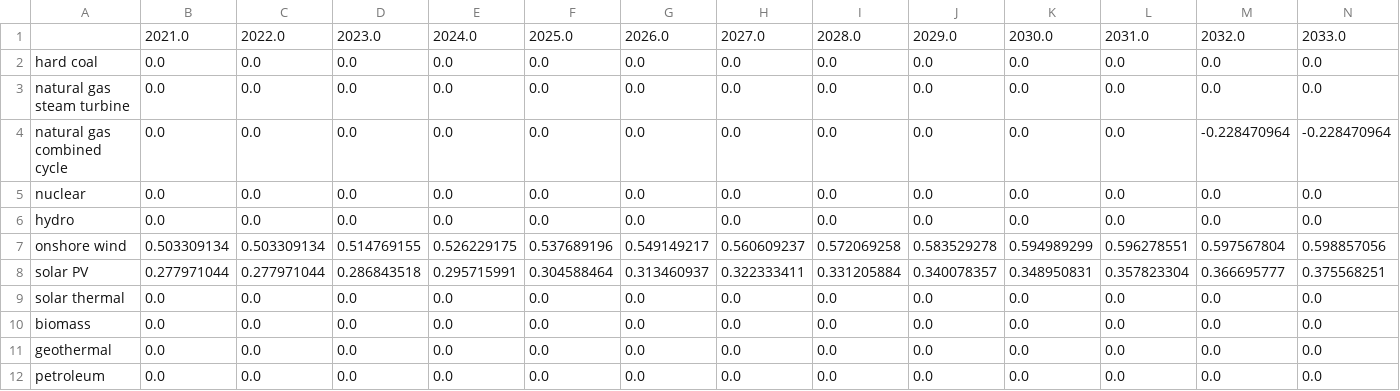
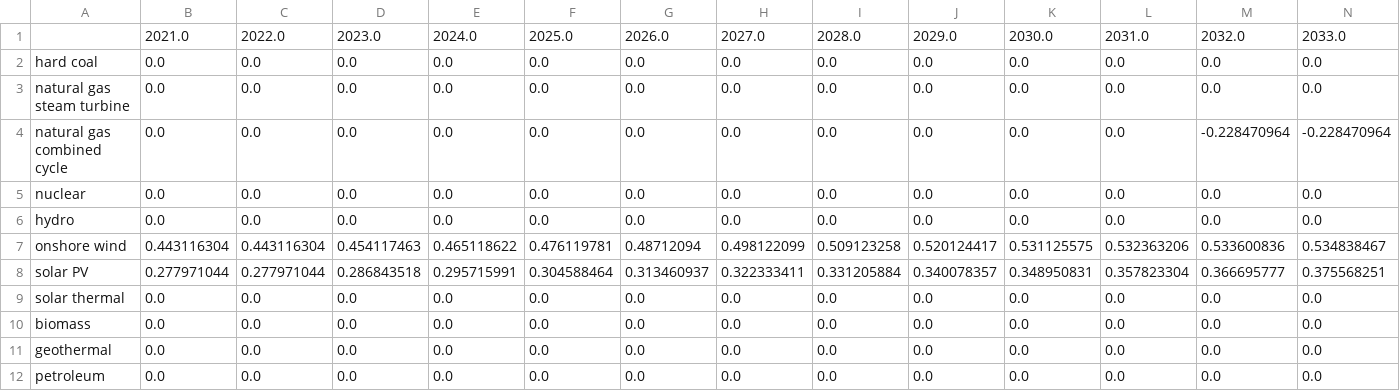
Before and after one commit to EnergyInnovation/eps-vermont, a CSV file: InputData/elec/IiCFfNPdtTI/IiCFfNPdtTI.csv, drawn as a sheet; only a part is shown; removed rows and columns are numbered as before the commit, all else as after; rows hold the shown columns only; the diff names each change by its address in the sheet, - before the commit and + after, or states it on an @@ line.

```diff
--- a/InputData/elec/IiCFfNPdtTI/IiCFfNPdtTI.csv
+++ b/InputData/elec/IiCFfNPdtTI/IiCFfNPdtTI.csv
-row 7: onshore wind | 0.503309134 | 0.503309134 | 0.514769155 | 0.526229175 | 0.537689196 | 0.549149217 | 0.560609237 | 0.572069258 | 0.583529278 | 0.594989299 | 0.596278551 | 0.597567804 | 0.598857056
+row 7: onshore wind | 0.443116304 | 0.443116304 | 0.454117463 | 0.465118622 | 0.476119781 | 0.48712094 | 0.498122099 | 0.509123258 | 0.520124417 | 0.531125575 | 0.532363206 | 0.533600836 | 0.534838467
```
Also changed, not shown: 1 other file.
